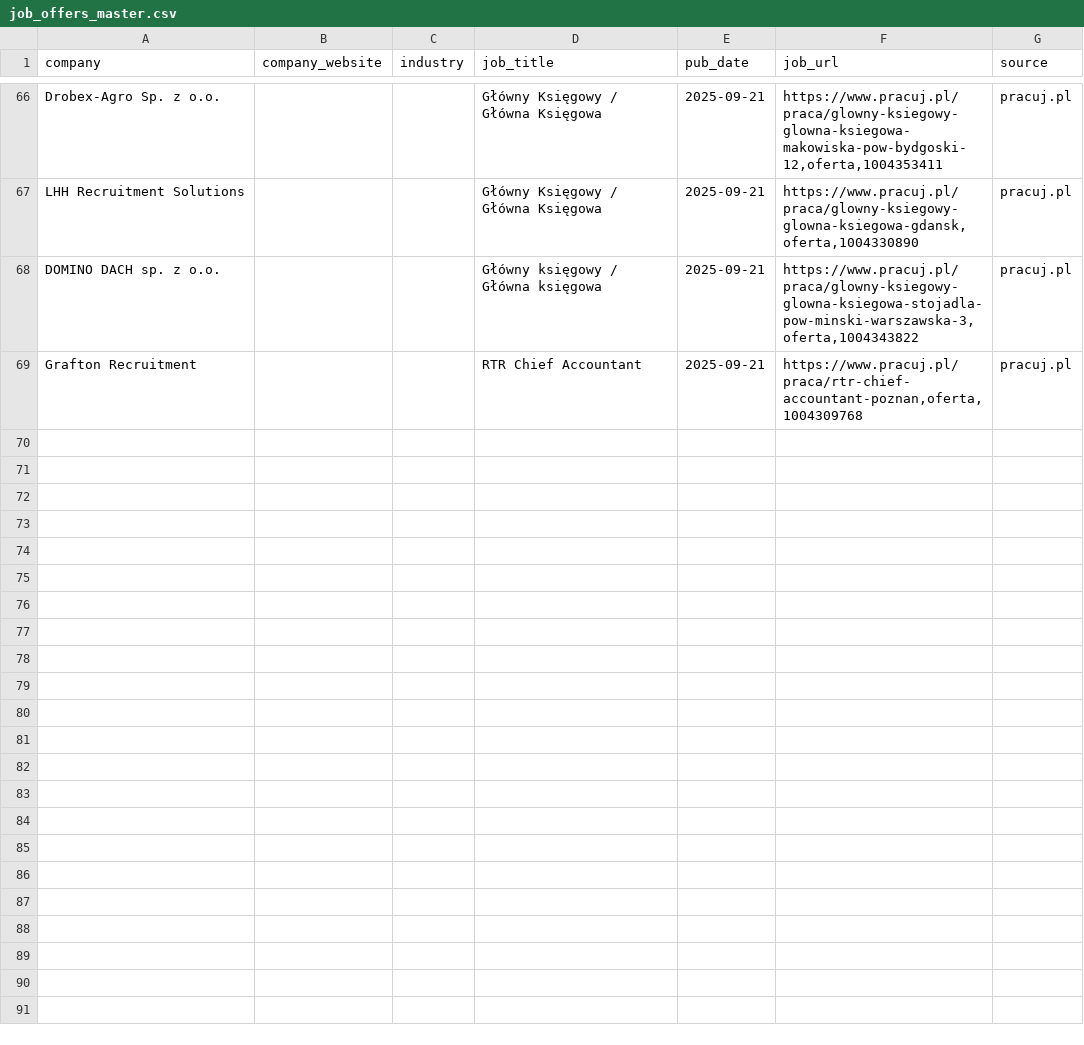
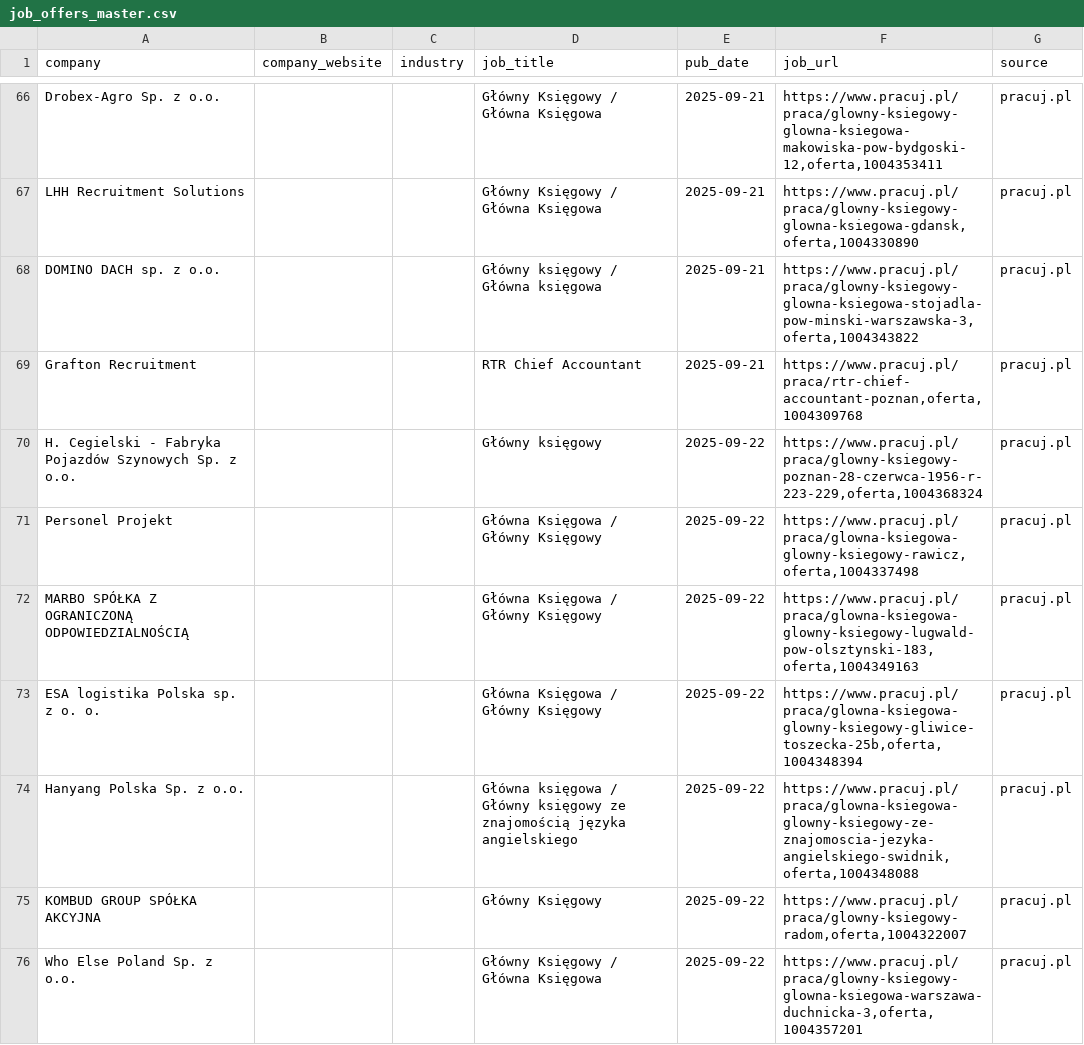
Before and after one commit to Natib8/job-monitor-chg, a CSV file: data/job_offers_master.csv, drawn as a sheet; only a part is shown, gaps mark what is left out.

```diff
--- a/data/job_offers_master.csv
+++ b/data/job_offers_master.csv
@@ -69 +69,8 @@ DOMINO DACH sp. z o.o.,,,Główny księgowy / Główna księgowa,2025-09-21,"htt
 Grafton Recruitment,,,RTR Chief Accountant,2025-09-21,"https://www.pracuj.pl/praca/rtr-chief-accountant-poznan,oferta,1004309768",pracuj.pl
+H. Cegielski - Fabryka Pojazdów Szynowych Sp. z o.o.,,,Główny księgowy,2025-09-22,"https://www.pracuj.pl/praca/glowny-ksiegowy-poznan-28-czerwca-1956-r-223-229,oferta,1004368324",pracuj.pl
+Personel Projekt,,,Główna Księgowa / Główny Księgowy,2025-09-22,"https://www.pracuj.pl/praca/glowna-ksiegowa-glowny-ksiegowy-rawicz,oferta,1004337498",pracuj.pl
+MARBO SPÓŁKA Z OGRANICZONĄ ODPOWIEDZIALNOŚCIĄ,,,Główna Księgowa / Główny Księgowy,2025-09-22,"https://www.pracuj.pl/praca/glowna-ksiegowa-glowny-ksiegowy-lugwald-pow-olsztynski-183,oferta,1004349163",pracuj.pl
+ESA logistika Polska sp. z o. o.,,,Główna Księgowa / Główny Księgowy,2025-09-22,"https://www.pracuj.pl/praca/glowna-ksiegowa-glowny-ksiegowy-gliwice-toszecka-25b,oferta,1004348394",pracuj.pl
+Hanyang Polska Sp. z o.o.,,,Główna księgowa / Główny księgowy ze znajomością języka angielskiego,2025-09-22,"https://www.pracuj.pl/praca/glowna-ksiegowa-glowny-ksiegowy-ze-znajomoscia-jezyka-angielskiego-swidnik,oferta,1004348088",pracuj.pl
+KOMBUD GROUP SPÓŁKA AKCYJNA,,,Główny Księgowy,2025-09-22,"https://www.pracuj.pl/praca/glowny-ksiegowy-radom,oferta,1004322007",pracuj.pl
+Who Else Poland Sp. z o.o.,,,Główny Księgowy / Główna Księgowa,2025-09-22,"https://www.pracuj.pl/praca/glowny-ksiegowy-glowna-ksiegowa-warszawa-duchnicka-3,oferta,1004357201",pracuj.pl
```
Also changed, not shown: 2 other files.
